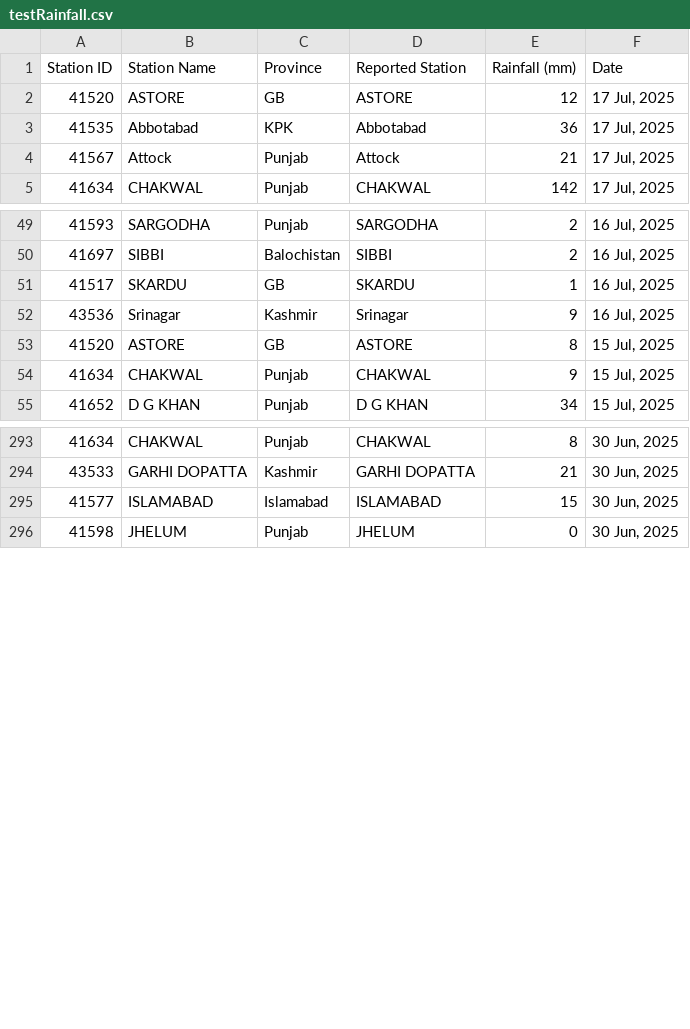
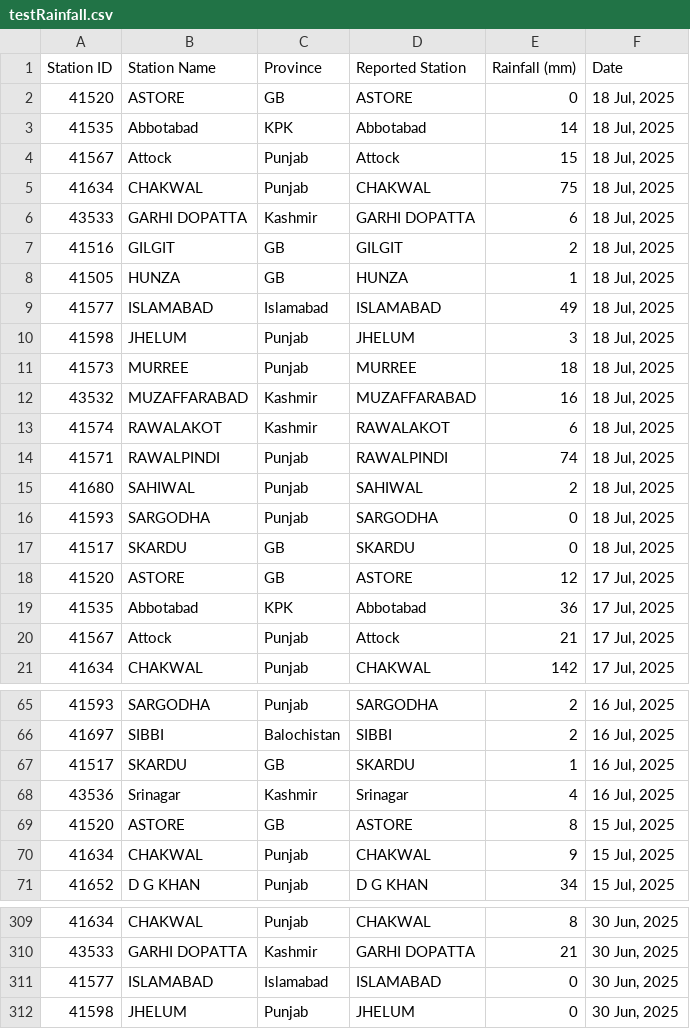
Before and after one commit to muhammadshah10/pakistan-rainfall-scraper, a CSV file: testRainfall.csv, drawn as a sheet; only a part is shown, gaps mark what is left out.

```diff
--- a/testRainfall.csv
+++ b/testRainfall.csv
@@ -1,2 +1,18 @@
 Station ID,Station Name,Province,Reported Station,Rainfall (mm),Date
+41520,ASTORE,GB,ASTORE,0,"18 Jul, 2025"
+41535,Abbotabad,KPK,Abbotabad,14,"18 Jul, 2025"
+41567,Attock,Punjab,Attock,15,"18 Jul, 2025"
+41634,CHAKWAL,Punjab,CHAKWAL,75,"18 Jul, 2025"
+43533,GARHI DOPATTA,Kashmir,GARHI DOPATTA,6,"18 Jul, 2025"
+41516,GILGIT,GB,GILGIT,2,"18 Jul, 2025"
+41505,HUNZA,GB,HUNZA,1,"18 Jul, 2025"
+41577,ISLAMABAD,Islamabad,ISLAMABAD,49,"18 Jul, 2025"
+41598,JHELUM,Punjab,JHELUM,3,"18 Jul, 2025"
+41573,MURREE,Punjab,MURREE,18,"18 Jul, 2025"
+43532,MUZAFFARABAD,Kashmir,MUZAFFARABAD,16,"18 Jul, 2025"
+41574,RAWALAKOT,Kashmir,RAWALAKOT,6,"18 Jul, 2025"
+41571,RAWALPINDI,Punjab,RAWALPINDI,74,"18 Jul, 2025"
+41680,SAHIWAL,Punjab,SAHIWAL,2,"18 Jul, 2025"
+41593,SARGODHA,Punjab,SARGODHA,0,"18 Jul, 2025"
+41517,SKARDU,GB,SKARDU,0,"18 Jul, 2025"
 41520,ASTORE,GB,ASTORE,12,"17 Jul, 2025"
@@ -51,3 +67,3 @@
 41517,SKARDU,GB,SKARDU,1,"16 Jul, 2025"
-43536,Srinagar,Kashmir,Srinagar,9,"16 Jul, 2025"
+43536,Srinagar,Kashmir,Srinagar,4,"16 Jul, 2025"
 41520,ASTORE,GB,ASTORE,8,"15 Jul, 2025"
@@ -294,3 +310,3 @@
 43533,GARHI DOPATTA,Kashmir,GARHI DOPATTA,21,"30 Jun, 2025"
-41577,ISLAMABAD,Islamabad,ISLAMABAD,15,"30 Jun, 2025"
+41577,ISLAMABAD,Islamabad,ISLAMABAD,0,"30 Jun, 2025"
 41598,JHELUM,Punjab,JHELUM,0,"30 Jun, 2025"
```
